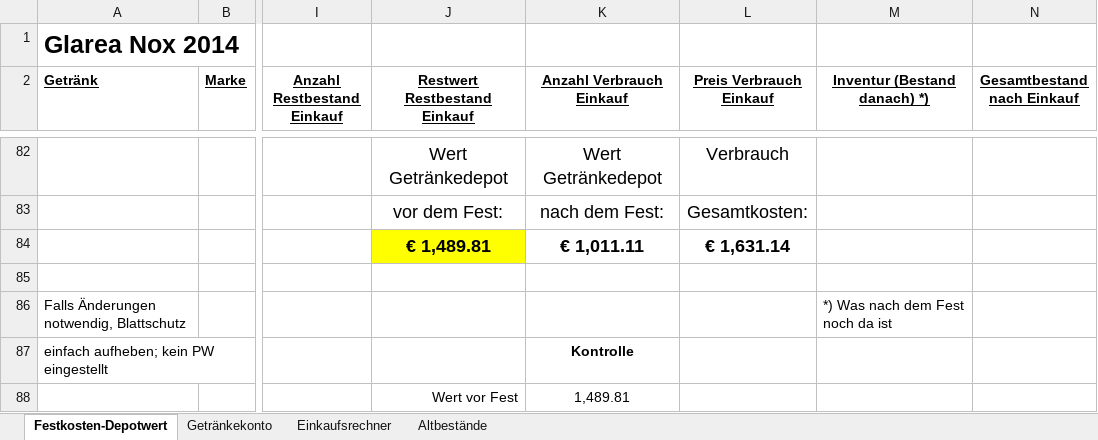
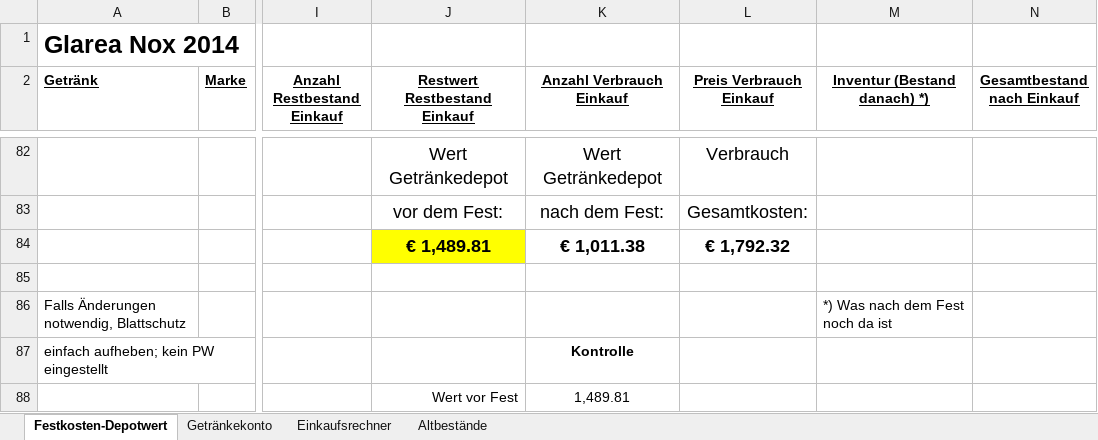
Before and after one commit to Balestrano/glarea-nox, an Excel workbook: 2014/Getränke/Getränkebestand Glarea Nox 2014.xlsx, sheet Festkosten-Depotwert, drawn as a sheet; only a part is shown, gaps mark what is left out; values as stored, in another font and other column widths than the file's, no borders; the diff covers the shown part only; the diff names each change by its address in the sheet, - before the commit and + after, or states it on an @@ line.

```diff
--- a/2014/Getränke/Getränkebestand Glarea Nox 2014.xlsx (sheet Festkosten-Depotwert)
+++ b/2014/Getränke/Getränkebestand Glarea Nox 2014.xlsx (sheet Festkosten-Depotwert)
-K84 (Anzahl Verbrauch Einkauf): € 1,011.11
+K84 (Anzahl Verbrauch Einkauf): € 1,011.38
-L84 (Preis Verbrauch Einkauf): € 1,631.14
+L84 (Preis Verbrauch Einkauf): € 1,792.32
```
Also changed, not shown: 1 added row, 1 removed row and 28 edited cells elsewhere in this sheet, sheet Getränkekonto, sheet Einkaufsrechner.
